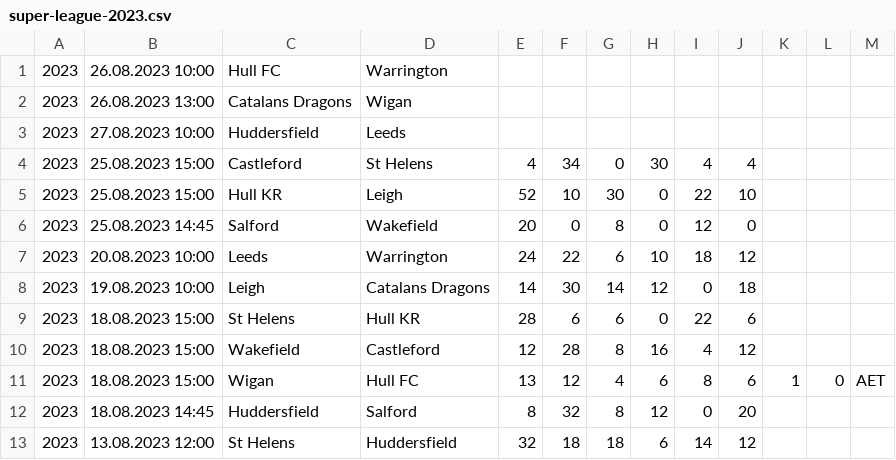
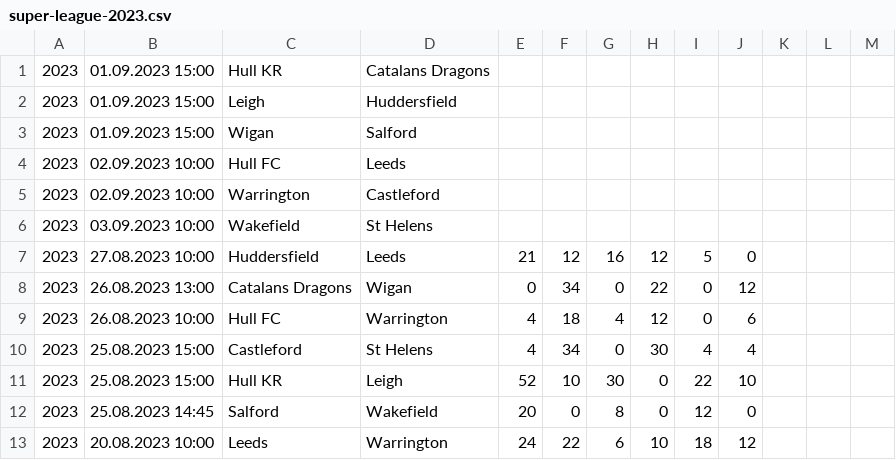
Before and after one commit to octonion/rugby, a CSV file: super_league/csv/super-league-2023.csv, drawn as a sheet; only a part is shown; the shorter side is filled out with more unchanged rows.

Commit message:
Super League update.

```diff
--- a/super_league/csv/super-league-2023.csv
+++ b/super_league/csv/super-league-2023.csv
@@ -1,4 +1,10 @@
-2023,26.08.2023 10:00,Hull FC,Warrington,,,,,,,,,
-2023,26.08.2023 13:00,Catalans Dragons,Wigan,,,,,,,,,
-2023,27.08.2023 10:00,Huddersfield,Leeds,,,,,,,,,
+2023,01.09.2023 15:00,Hull KR,Catalans Dragons,,,,,,,,,
+2023,01.09.2023 15:00,Leigh,Huddersfield,,,,,,,,,
+2023,01.09.2023 15:00,Wigan,Salford,,,,,,,,,
+2023,02.09.2023 10:00,Hull FC,Leeds,,,,,,,,,
+2023,02.09.2023 10:00,Warrington,Castleford,,,,,,,,,
+2023,03.09.2023 10:00,Wakefield,St Helens,,,,,,,,,
+2023,27.08.2023 10:00,Huddersfield,Leeds,21,12,16,12,5,0,,,
+2023,26.08.2023 13:00,Catalans Dragons,Wigan,0,34,0,22,0,12,,,
+2023,26.08.2023 10:00,Hull FC,Warrington,4,18,4,12,0,6,,,
 2023,25.08.2023 15:00,Castleford,St Helens,4,34,0,30,4,4,,,
```
Also changed, not shown: super_league/sos/current_ranking.csv, super_league/sos/predictions.csv, 3 other files.
